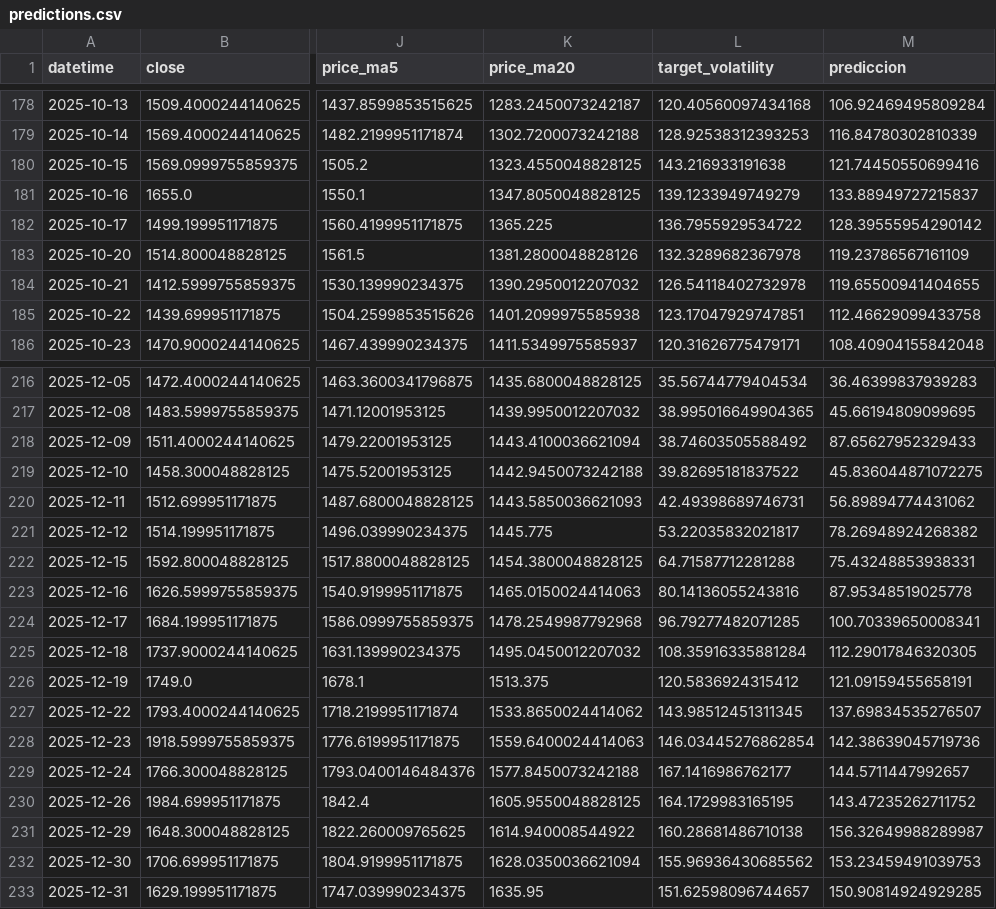
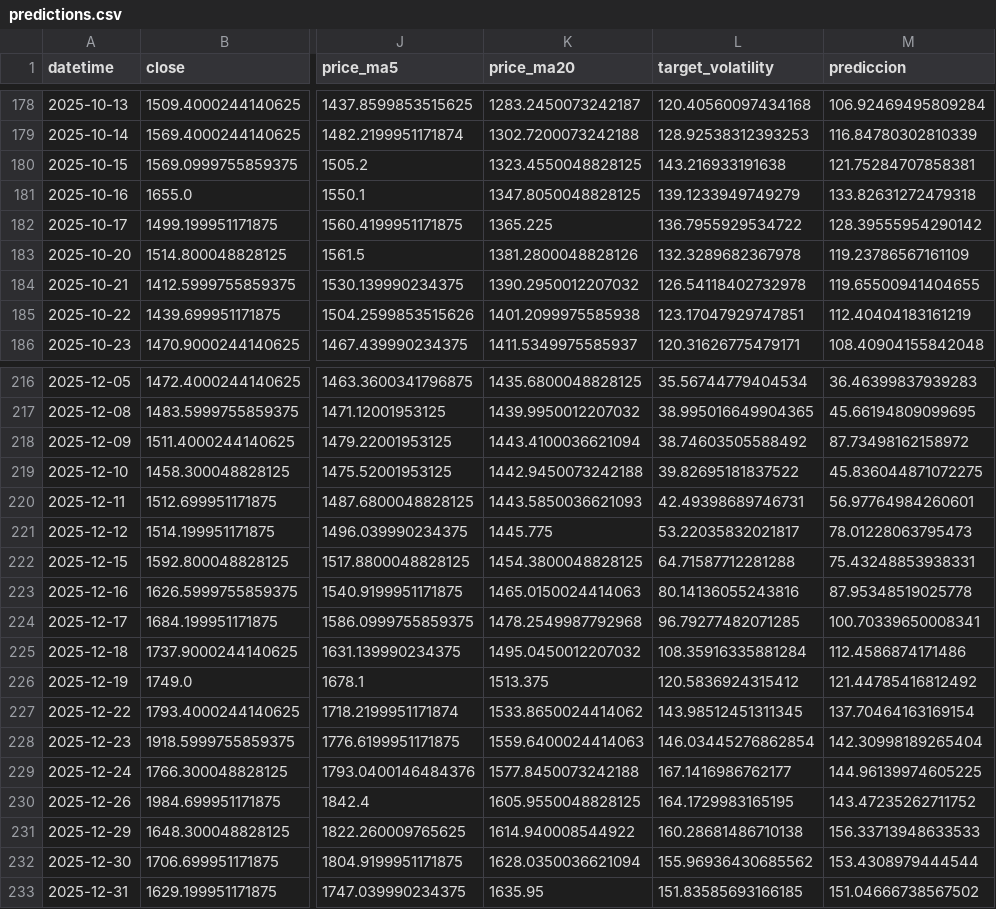
Before and after one commit to gedar1971/integrative_project_v, a CSV file: src/palladium/static/data/predictions.csv, drawn as a sheet; only a part is shown, gaps mark what is left out; the diff covers the shown part only; the diff names each change by its address in the sheet, - before the commit and + after, or states it on an @@ line.

```diff
--- a/src/palladium/static/data/predictions.csv
+++ b/src/palladium/static/data/predictions.csv
-M180 (prediccion): 121.74450550699416
+M180 (prediccion): 121.75284707858381
-M181 (prediccion): 133.88949727215837
+M181 (prediccion): 133.82631272479318
-M185 (prediccion): 112.46629099433758
+M185 (prediccion): 112.40404183161219
-M218 (prediccion): 87.65627952329433
+M218 (prediccion): 87.73498162158972
-M220 (prediccion): 56.89894774431062
+M220 (prediccion): 56.97764984260601
-M221 (prediccion): 78.26948924268382
+M221 (prediccion): 78.01228063795473
-M225 (prediccion): 112.29017846320305
+M225 (prediccion): 112.4586874171486
-M226 (prediccion): 121.09159455658191
+M226 (prediccion): 121.44785416812492
-M227 (prediccion): 137.69834535276507
+M227 (prediccion): 137.70464163169154
-M228 (prediccion): 142.38639045719736
+M228 (prediccion): 142.30998189265404
-M229 (prediccion): 144.5711447992657
+M229 (prediccion): 144.96139974605225
-M231 (prediccion): 156.32649988289987
+M231 (prediccion): 156.33713948633533
-M232 (prediccion): 153.23459491039753
+M232 (prediccion): 153.4308979444544
-L233 (target_volatility): 151.62598096744657
+L233 (target_volatility): 151.83585693166185
-M233 (prediccion): 150.90814924929285
+M233 (prediccion): 151.04666738567502
```
Also changed, not shown: 1 edited cell elsewhere in this file, src/palladium/static/data/historical.csv, 3 other files.
